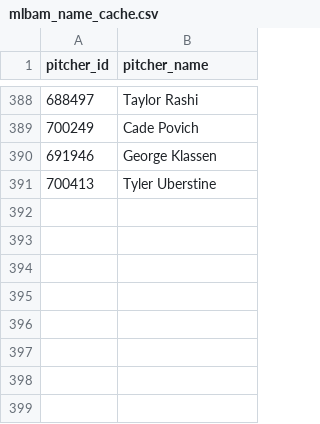
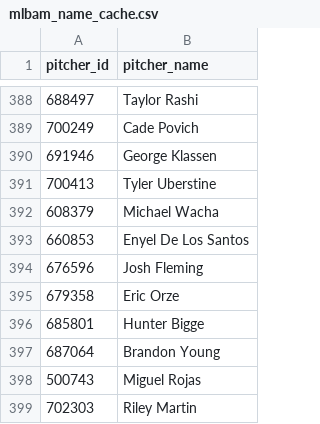
Before and after one commit to comcgovern/DeceptionPlus, a CSV file: cache/mlbam_name_cache.csv, drawn as a sheet; only a part is shown, gaps mark what is left out; the diff names each change by its address in the sheet, - before the commit and + after, or states it on an @@ line.

```diff
--- a/cache/mlbam_name_cache.csv
+++ b/cache/mlbam_name_cache.csv
+row 392: 608379 | Michael Wacha
+row 393: 660853 | Enyel De Los Santos
+row 394: 676596 | Josh Fleming
+row 395: 679358 | Eric Orze
+row 396: 685801 | Hunter Bigge
+row 397: 687064 | Brandon Young
+row 398: 500743 | Miguel Rojas
+row 399: 702303 | Riley Martin
```
Also changed, not shown: 7 other files.
